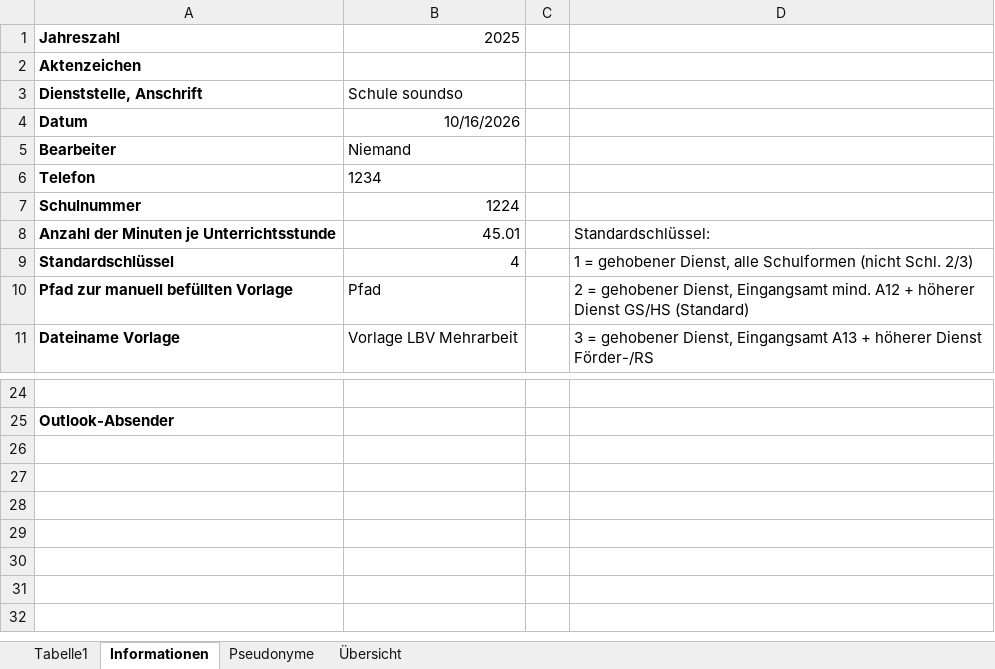
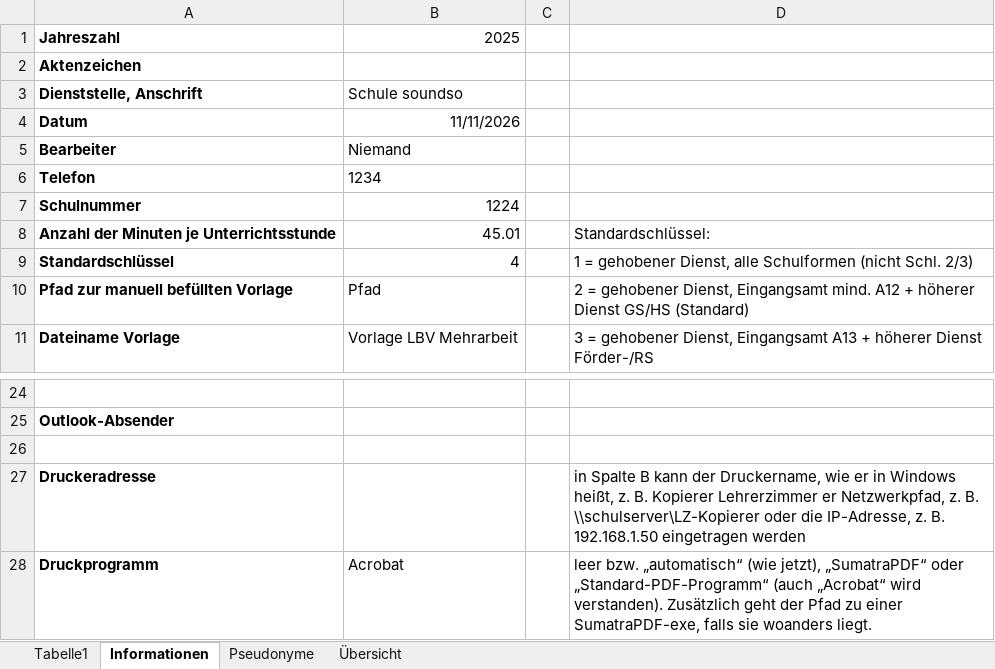
Before and after one commit to schulsoftware-KI/Mehrarbeitsabrechnung-LBV-Formular, an Excel workbook: beispiel/Vertretungsabrechnung_Beispiel.xlsm, sheet Informationen, drawn as a sheet; only a part is shown, gaps mark what is left out; values as stored, in another font and other column widths than the file's, no borders; charts and pictures not drawn; the diff names each change by its address in the sheet, - before the commit and + after, or states it on an @@ line.

```diff
--- a/beispiel/Vertretungsabrechnung_Beispiel.xlsm (sheet Informationen)
+++ b/beispiel/Vertretungsabrechnung_Beispiel.xlsm (sheet Informationen)
-B4: 10/16/2026
+B4: 11/11/2026
+row 26: (empty)
+row 27: Druckeradresse |  |  | in Spalte B kann der Druckername, wie er in Windows heißt, z. B. Kopierer Lehrerzimmer er Netzwerkpfad, z. B. \\schulserver\LZ-Kopierer oder die IP-Adresse, z. B. 192.168.1.50 eingetragen werden
+row 28: Druckprogramm | Acrobat |  | leer bzw. „automatisch“ (wie jetzt), „SumatraPDF“ oder „Standard-PDF-Programm“ (auch „Acrobat“ wird verstanden). Zusätzlich geht der Pfad zu einer SumatraPDF-exe, falls sie woanders liegt.
```
Also changed, not shown: sheet Übersicht, charts or pictures, 6 other files.
